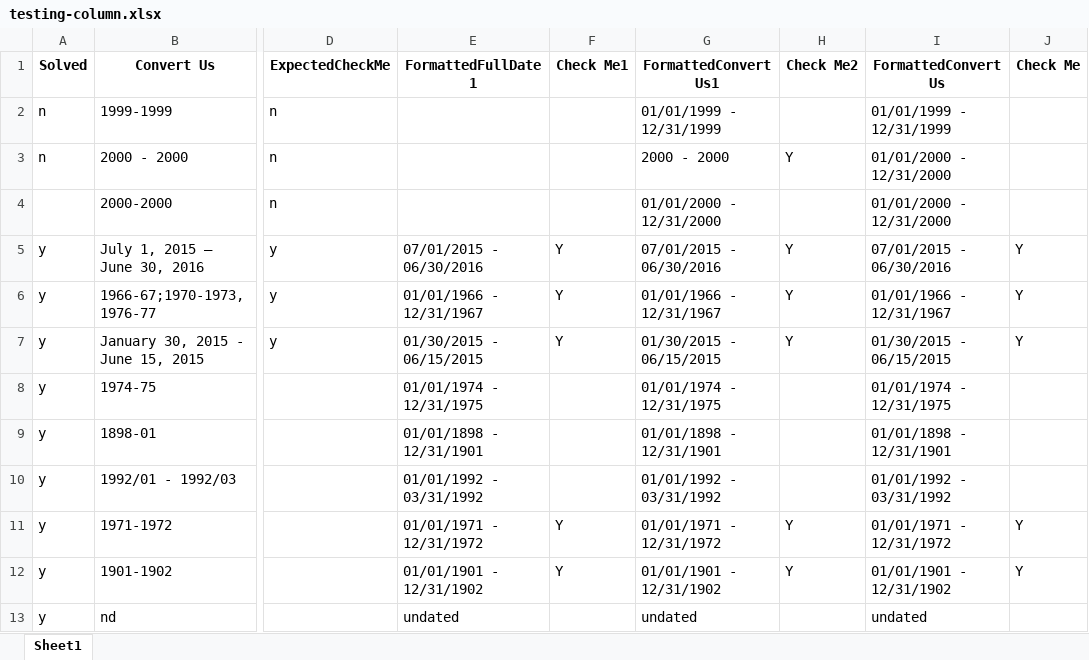
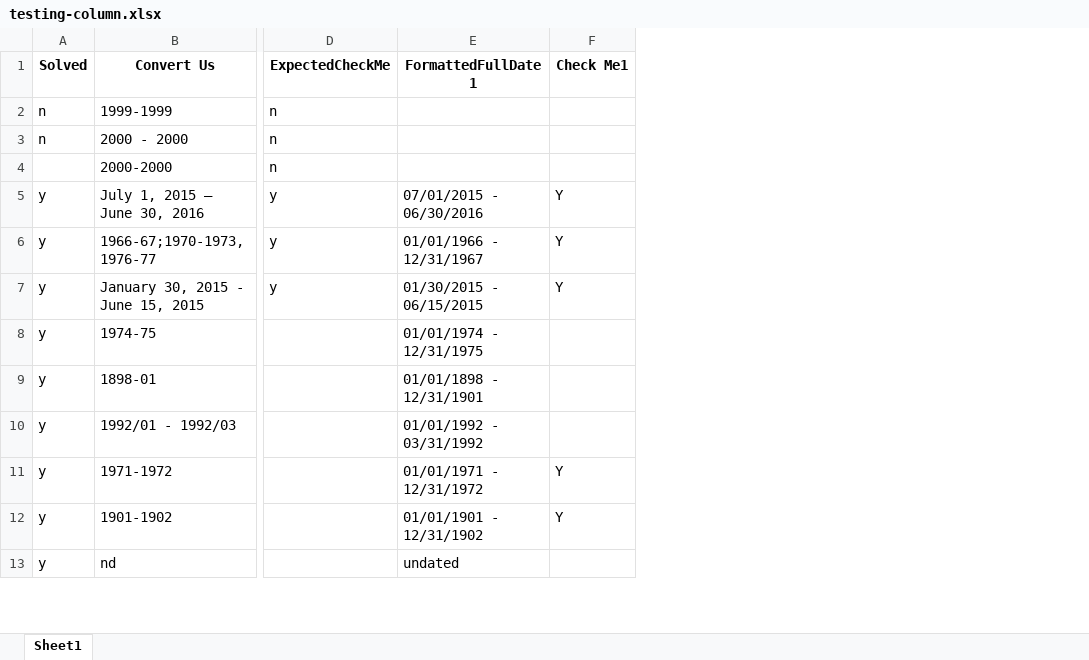
Before and after one commit to dpa-snyder/dates-formatter, an Excel workbook: test-files/testing-column.xlsx, sheet Sheet1, drawn as a sheet; only a part is shown, gaps mark what is left out; values as stored, in another font and other column widths than the file's, no borders; the diff names each change by its address in the sheet, - before the commit and + after, or states it on an @@ line.

Commit message:
ignore one file - test col file updated

```diff
--- a/test-files/testing-column.xlsx (sheet Sheet1)
+++ b/test-files/testing-column.xlsx (sheet Sheet1)
-column G (FormattedConvert Us1), rows 2-13: 01/01/1999 - 12/31/1999 | 2000 - 2000 | 01/01/2000 - 12/31/2000 | 07/01/2015 - 06/30/2016 | 01/01/1966 - 12/31/1967 | 01/30/2015 - 06/15/2015 | 01/01/1974 - 12/31/1975 | 01/01/1898 - 12/31/1901 | 01/01/1992 - 03/31/1992 | 01/01/1971 - 12/31/1972 | 01/01/1901 - 12/31/1902 | undated
-column H (Check Me2), rows 3-12: Y |  | Y | Y | Y |  |  |  | Y | Y
-column I (FormattedConvert Us), rows 2-13: 01/01/1999 - 12/31/1999 | 01/01/2000 - 12/31/2000 | 01/01/2000 - 12/31/2000 | 07/01/2015 - 06/30/2016 | 01/01/1966 - 12/31/1967 | 01/30/2015 - 06/15/2015 | 01/01/1974 - 12/31/1975 | 01/01/1898 - 12/31/1901 | 01/01/1992 - 03/31/1992 | 01/01/1971 - 12/31/1972 | 01/01/1901 - 12/31/1902 | undated
-column J (Check Me), rows 5-12: Y | Y | Y |  |  |  | Y | Y
```
Also changed, not shown: 1 other file.
